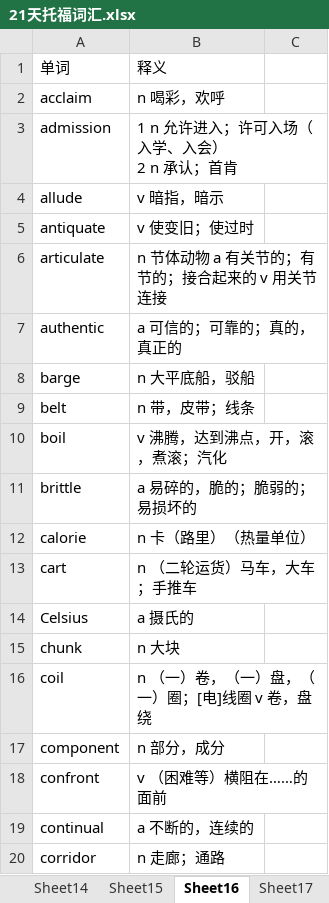
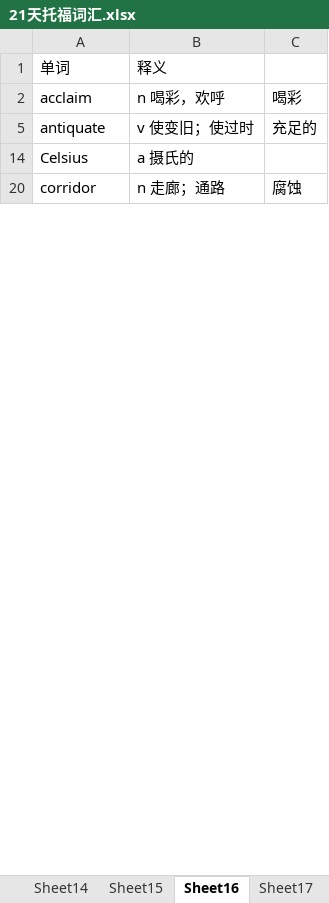
Before and after one commit to tianfr/Intensive-Listening-for-Scientific-America, an Excel workbook: 21天托福词汇.xlsx, sheet Sheet16, drawn as a sheet; only a part is shown; values as stored, in another font and other column widths than the file's, no cell formats; ↵ is a line break in a cell; the diff covers the shown part only; the diff names each change by its address in the sheet, - before the commit and + after, or states it on an @@ line.

```diff
--- a/21天托福词汇.xlsx (sheet Sheet16)
+++ b/21天托福词汇.xlsx (sheet Sheet16)
-C2: (empty)
+C2: 喝彩
-row 3: admission | 1 n 允许进入；许可入场（入学、入会） ↵ 2 n 承认；首肯
-row 4: allude | v 暗指，暗示
-C5: (empty)
+C5: 充足的
-row 6: articulate | n 节体动物 a 有关节的；有节的；接合起来的 v 用关节连接
-row 7: authentic | a 可信的；可靠的；真的，真正的
-row 8: barge | n 大平底船，驳船
-row 9: belt | n 带，皮带；线条
-row 10: boil | v 沸腾，达到沸点，开，滚，煮滚；汽化
-row 11: brittle | a 易碎的，脆的；脆弱的；易损坏的
-row 12: calorie | n 卡（路里）（热量单位）
-row 13: cart | n （二轮运货）马车，大车；手推车
-row 15: chunk | n 大块
-row 16: coil | n （一）卷，（一）盘，（一）圈；[电]线圈 v 卷，盘绕
-row 17: component | n 部分，成分
-row 18: confront | v （困难等）横阻在……的面前
-row 19: continual | a 不断的，连续的
-C20: (empty)
+C20: 腐蚀
```
Also changed, not shown: 66 removed rows and 9 edited cells elsewhere in this sheet, cell formats, hidden cells, 1 other file.
